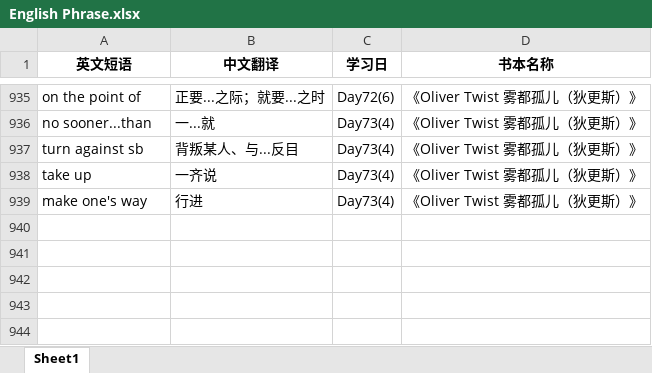
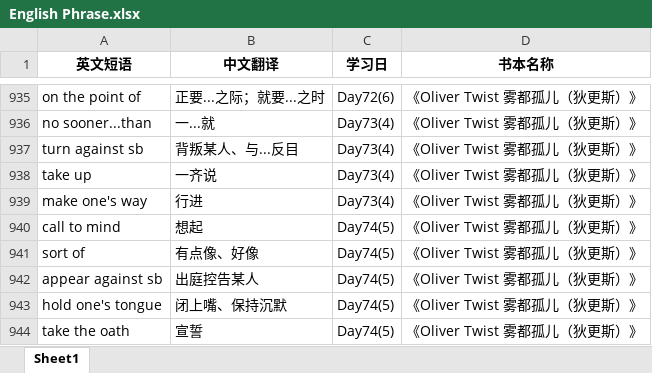
Before and after one commit to sxtiger/English, an Excel workbook: English Phrase.xlsx, sheet Sheet1, drawn as a sheet; only a part is shown, gaps mark what is left out; values as stored, in another font and other column widths than the file's, no borders; the diff names each change by its address in the sheet, - before the commit and + after, or states it on an @@ line.

Commit message:
Update English Phrase.xlsx

```diff
--- a/English Phrase.xlsx (sheet Sheet1)
+++ b/English Phrase.xlsx (sheet Sheet1)
+row 940: call to mind | 想起 | Day74(5) | 《Oliver Twist 雾都孤儿（狄更斯）》
+row 941: sort of | 有点像、好像 | Day74(5) | 《Oliver Twist 雾都孤儿（狄更斯）》
+row 942: appear against sb | 出庭控告某人 | Day74(5) | 《Oliver Twist 雾都孤儿（狄更斯）》
+row 943: hold one's tongue | 闭上嘴、保持沉默 | Day74(5) | 《Oliver Twist 雾都孤儿（狄更斯）》
+row 944: take the oath | 宣誓 | Day74(5) | 《Oliver Twist 雾都孤儿（狄更斯）》
```
